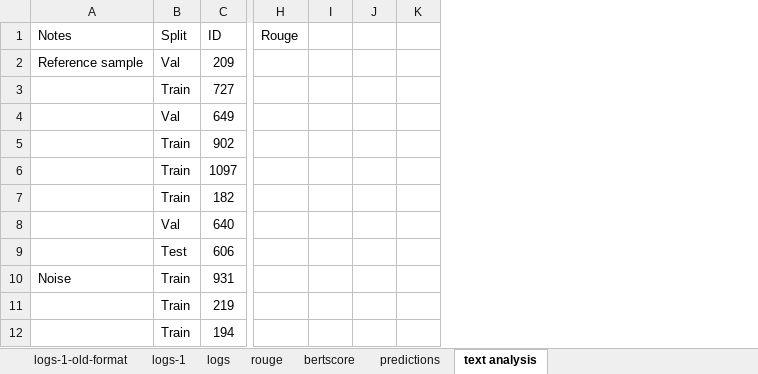
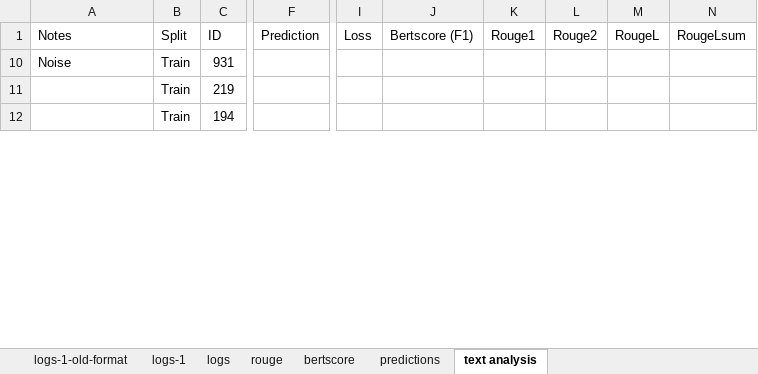
Before and after one commit to rfdspeng/ml_ai_portfolio, an Excel workbook: text_summ/experiment_tracker.xlsx, sheet text analysis, drawn as a sheet; only a part is shown, gaps mark what is left out; values as stored, in another font and other column widths than the file's, no borders; removed rows and columns are numbered as before the commit, all else as after; rows hold the shown columns only; the diff names each change by its address in the sheet, - before the commit and + after, or states it on an @@ line.

Commit message:
text_summ: finished first draft of report

```diff
--- a/text_summ/experiment_tracker.xlsx (sheet text analysis)
+++ b/text_summ/experiment_tracker.xlsx (sheet text analysis)
+column F, row 1: Prediction
-column H, row 1: Rouge
-column I, empty
-column J, empty
-column K, empty
+column I, row 1: Loss
+column J, row 1: Bertscore (F1)
+column K, row 1: Rouge1
+column L, row 1: Rouge2
+column M, row 1: RougeL
+column N, row 1: RougeLsum
-row 2: Reference sample | Val | 209
-row 3:  | Train | 727
-row 4:  | Val | 649
-row 5:  | Train | 902
-row 6:  | Train | 1097
-row 7:  | Train | 182
-row 8:  | Val | 640
-row 9:  | Test | 606
```
Also changed, not shown: hidden cells, charts or pictures, 3 other files.
